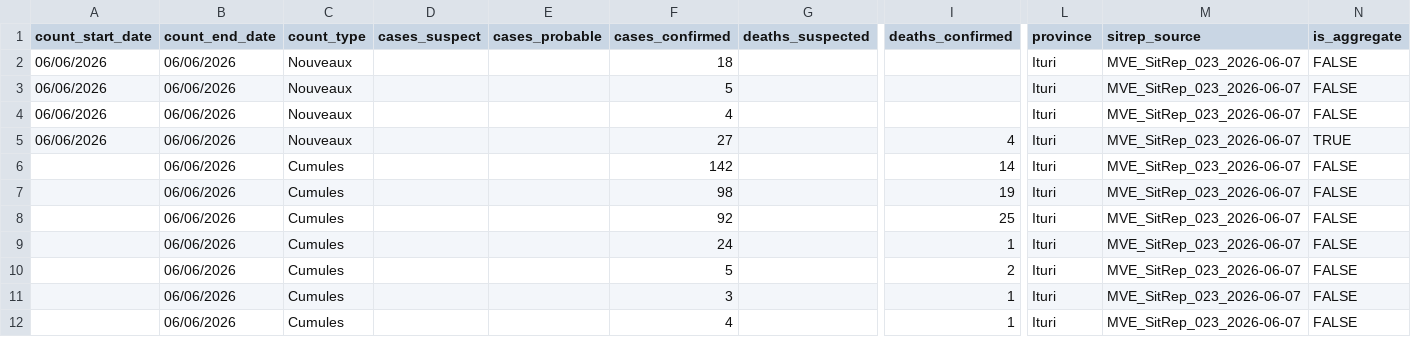
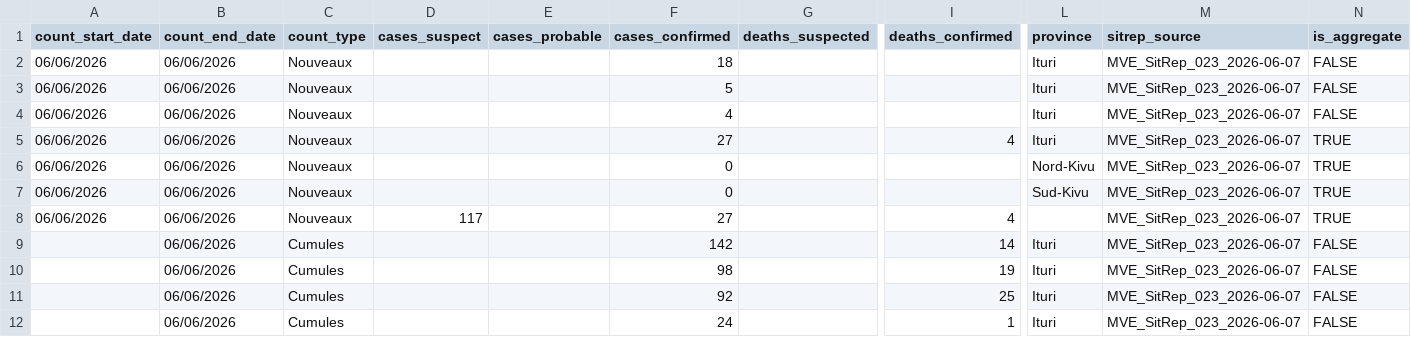
Before and after one commit to bquilty25/bvd_sitrep_extractor, a CSV file: data/processed/epicentre_format/MVE_SitRep_023_2026-06-07/combined_counts.csv, drawn as a sheet; only a part is shown, gaps mark what is left out; the shorter side is filled out with more unchanged rows; rows hold the shown columns only; the diff names each change by its address in the sheet, - before the commit and + after, or states it on an @@ line.

```diff
--- a/data/processed/epicentre_format/MVE_SitRep_023_2026-06-07/combined_counts.csv
+++ b/data/processed/epicentre_format/MVE_SitRep_023_2026-06-07/combined_counts.csv
+row 6: 06/06/2026 | 06/06/2026 | Nouveaux |  |  | 0 |  |  | Nord-Kivu | MVE_SitRep_023_2026-06-07 | TRUE
+row 7: 06/06/2026 | 06/06/2026 | Nouveaux |  |  | 0 |  |  | Sud-Kivu | MVE_SitRep_023_2026-06-07 | TRUE
+row 8: 06/06/2026 | 06/06/2026 | Nouveaux | 117 |  | 27 |  | 4 |  | MVE_SitRep_023_2026-06-07 | TRUE
```
Also changed, not shown: data/processed/insp_format/insp_sitrep__new_confirmed_cases__daily.csv, data/processed/insp_format/insp_sitrep__new_contacts_listed__daily.csv, 8 other files.
